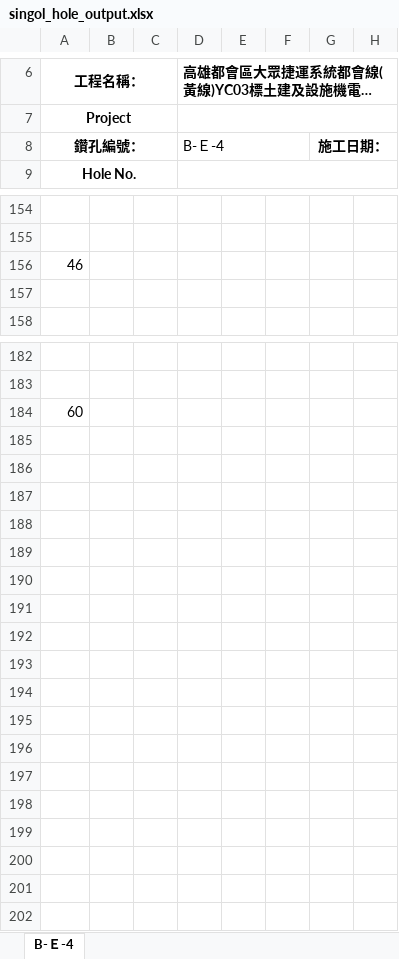
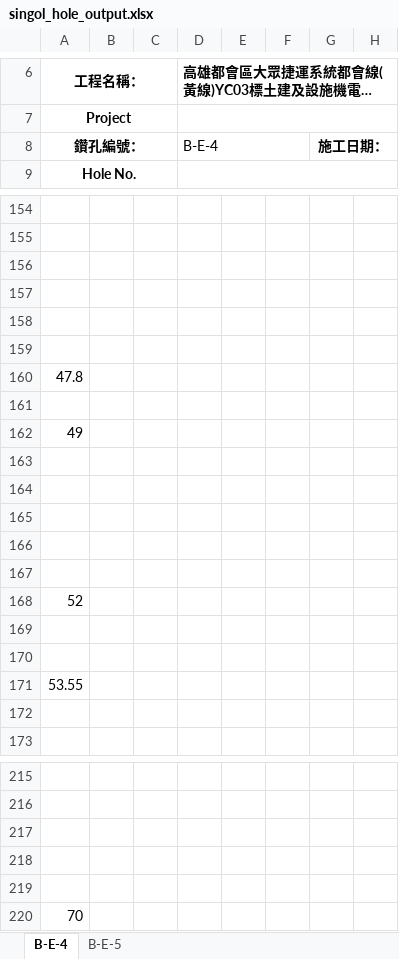
Before and after one commit to MengchunLin/readingExcel, an Excel workbook: singol_hole_output.xlsx, sheet B-E-4, drawn as a sheet; only a part is shown, gaps mark what is left out; long unchanged cells end in …; values as stored, in another font and other column widths than the file's, no borders; charts and pictures not drawn; addresses are those after the commit; rows hold the shown columns only; the diff covers the shown part only; the diff names each change by its address in the sheet, - before the commit and + after, or states it on an @@ line.

```diff
--- a/singol_hole_output.xlsx (sheet B-E-4)
+++ b/singol_hole_output.xlsx (sheet B-E-4)
-sheet tab: B-Ｅ-4
+sheet tab: B-E-4
+sheet tab: B-E-5
-D8: B-Ｅ-4
+D8: B-E-4
+row 156: (empty)
+row 157: (empty)
+row 158: (empty)
+row 159: (empty)
-A160: 46
+A160: 47.8
+row 161: (empty)
+row 162: 49
+row 163: (empty)
+row 164: (empty)
+row 165: (empty)
+row 166: (empty)
+row 167: (empty)
+row 168: 52
+row 169: (empty)
+row 170: (empty)
+row 171: 53.55
+row 217: (empty)
+row 218: (empty)
+row 219: (empty)
-A220: 60
+A220: 70
```
Also changed, not shown: 19 added rows, 1 removed row, 16 edited cells, cell formats and merged cells elsewhere in this sheet, charts or pictures, 3 other files.
